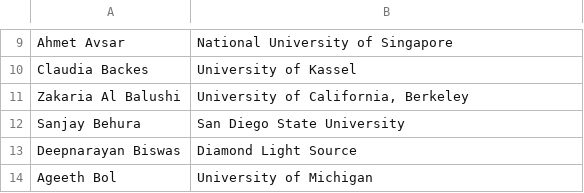
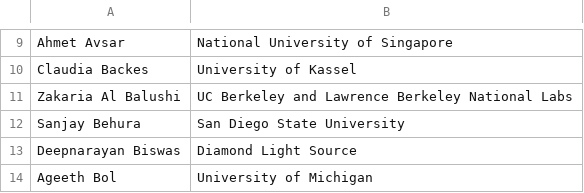
Before and after one commit to 0Hughman0/tmd_conference, a CSV file: tmd_conference/_data/2D_Conference.csv, drawn as a sheet; only a part is shown, gaps mark what is left out.

Commit message:
Update 2D_Conference.csv

```diff
--- a/tmd_conference/_data/2D_Conference.csv
+++ b/tmd_conference/_data/2D_Conference.csv
@@ -10,3 +10,3 @@ Ahmet Avsar,National University of Singapore
 Claudia Backes,University of Kassel
-Zakaria Al Balushi,"University of California, Berkeley"
+Zakaria Al Balushi,"UC Berkeley and Lawrence Berkeley National Labs"
 Sanjay Behura,San Diego State University
```
